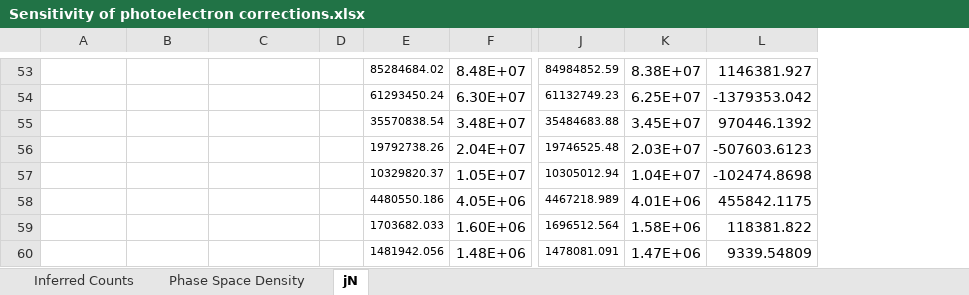
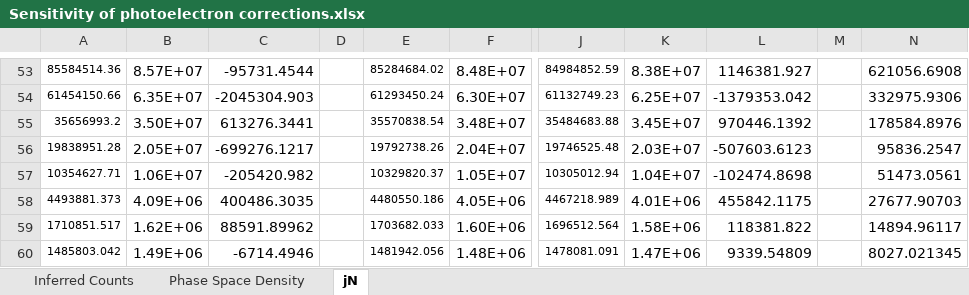
Before and after one commit to gravmath/PAD, an Excel workbook: Sensitivity of photoelectron corrections.xlsx, sheet jN, drawn as a sheet; only a part is shown, gaps mark what is left out; values as stored, in another font and other column widths than the file's, no borders; charts and pictures not drawn; the diff covers the shown part only; the diff names each change by its address in the sheet, - before the commit and + after, or states it on an @@ line.

```diff
--- a/Sensitivity of photoelectron corrections.xlsx (sheet jN)
+++ b/Sensitivity of photoelectron corrections.xlsx (sheet jN)
+column M, empty
+column N, rows 53-60: 621056.6908 | 332975.9306 | 178584.8976 | 95836.2547 | 51473.0561 | 27677.90703 | 14894.96117 | 8027.021345
-A53: (empty)
+A53: 85584514.36
-B53: (empty)
+B53: 8.57E+07
-C53: (empty)
+C53: -95731.4544
-A54: (empty)
+A54: 61454150.66
-B54: (empty)
+B54: 6.35E+07
-C54: (empty)
+C54: -2045304.903
-A55: (empty)
+A55: 35656993.2
-B55: (empty)
+B55: 3.50E+07
-C55: (empty)
+C55: 613276.3441
-A56: (empty)
+A56: 19838951.28
-B56: (empty)
+B56: 2.05E+07
-C56: (empty)
+C56: -699276.1217
-A57: (empty)
+A57: 10354627.71
-B57: (empty)
+B57: 1.06E+07
-C57: (empty)
+C57: -205420.982
-A58: (empty)
+A58: 4493881.373
-B58: (empty)
+B58: 4.09E+06
-C58: (empty)
+C58: 400486.3035
-A59: (empty)
+A59: 1710851.517
-B59: (empty)
+B59: 1.62E+06
-C59: (empty)
+C59: 88591.89962
-A60: (empty)
+A60: 1485803.042
-B60: (empty)
+B60: 1.49E+06
-C60: (empty)
+C60: -6714.4946
```
Also changed, not shown: 10 added rows, 10 removed rows and 10 edited cells elsewhere in this sheet, charts or pictures, 11 other files.
